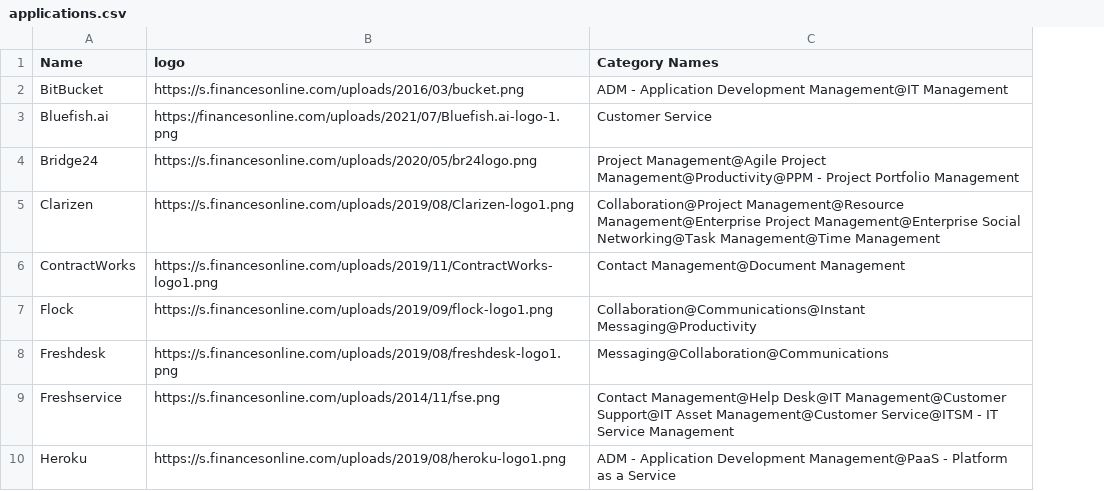
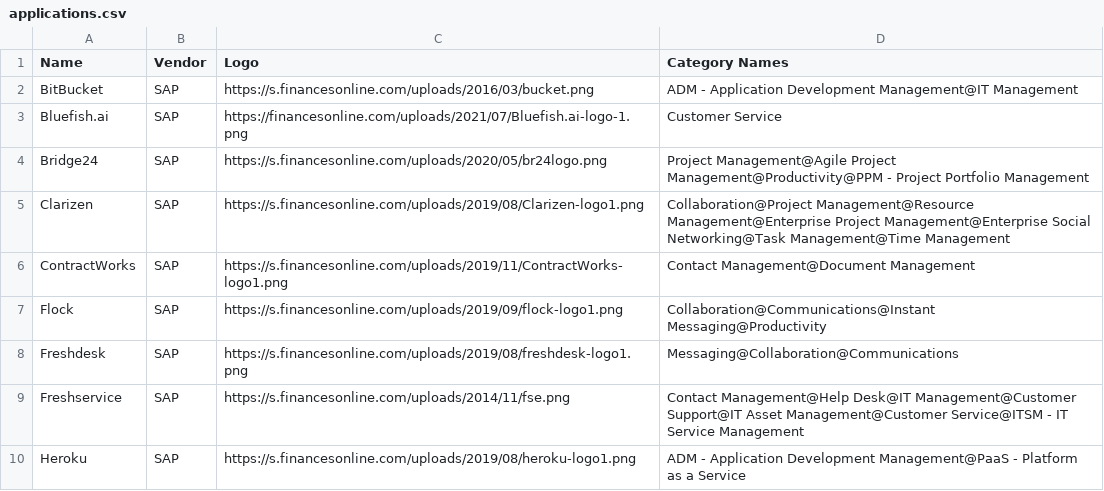
Before and after one commit to oferka/starfish, a CSV file: src/main/resources/data/applications.csv, drawn as a sheet; only a part is shown; addresses are those after the commit; the diff names each change by its address in the sheet, - before the commit and + after, or states it on an @@ line.

Commit message:
add Vendor to Application

```diff
--- a/src/main/resources/data/applications.csv
+++ b/src/main/resources/data/applications.csv
+column B (Vendor), rows 2-10: all SAP
-C1: logo
+C1: Logo
```
Also changed, not shown: src/main/resources/data/vendors.csv, 6 other files.
